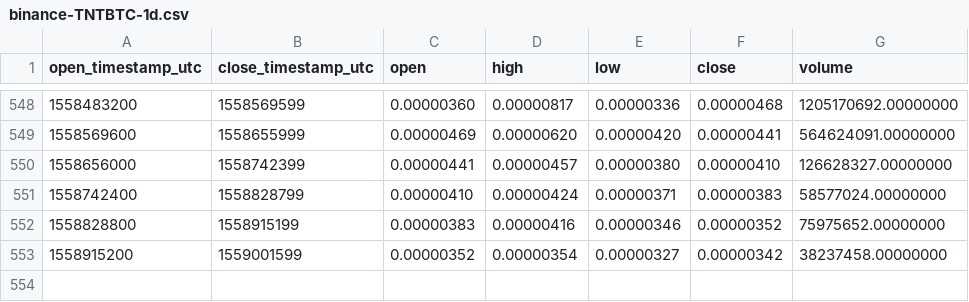
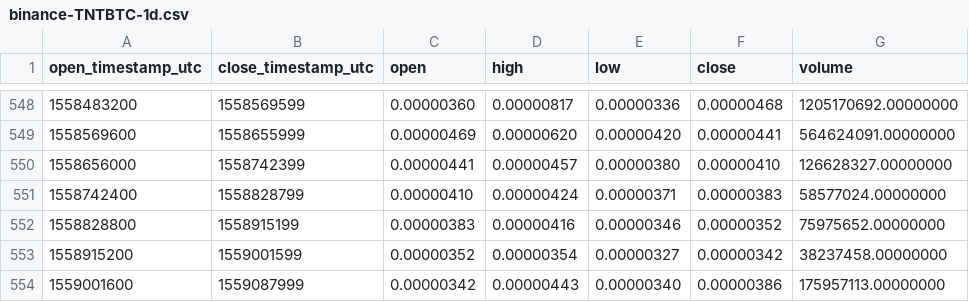
Before and after one commit to cryptobigbro/binance-TNTBTC, a CSV file: binance-TNTBTC-1d.csv, drawn as a sheet; only a part is shown, gaps mark what is left out.

Commit message:
Update OHLCV data.

```diff
--- a/binance-TNTBTC-1d.csv
+++ b/binance-TNTBTC-1d.csv
@@ -553 +553,2 @@ open_timestamp_utc,close_timestamp_utc,open,high,low,close,volume
 1558915200,1559001599,0.00000352,0.00000354,0.00000327,0.00000342,38237458.00000000
+1559001600,1559087999,0.00000342,0.00000443,0.00000340,0.00000386,175957113.00000000
```
Also changed, not shown: 1 other file.
